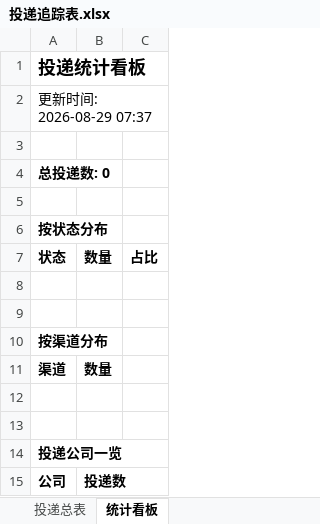
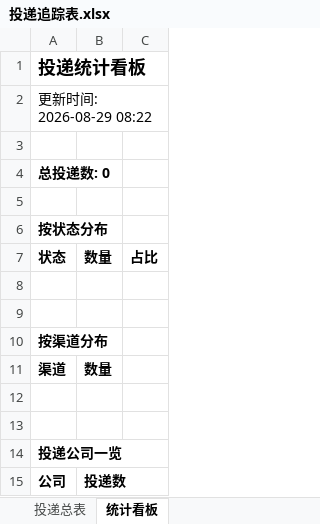
Before and after one commit to zhangsong790-gif/wenke-radar, an Excel workbook: reports/投递追踪表.xlsx, sheet 统计看板, drawn as a sheet; values as stored, in another font and other column widths than the file's, no borders; the diff names each change by its address in the sheet, - before the commit and + after, or states it on an @@ line.

Commit message:
📰 秋招雷达日报 2026-08-29

```diff
--- a/reports/投递追踪表.xlsx (sheet 统计看板)
+++ b/reports/投递追踪表.xlsx (sheet 统计看板)
-A2: 更新时间: 2026-08-29 07:37
+A2: 更新时间: 2026-08-29 08:22
```
